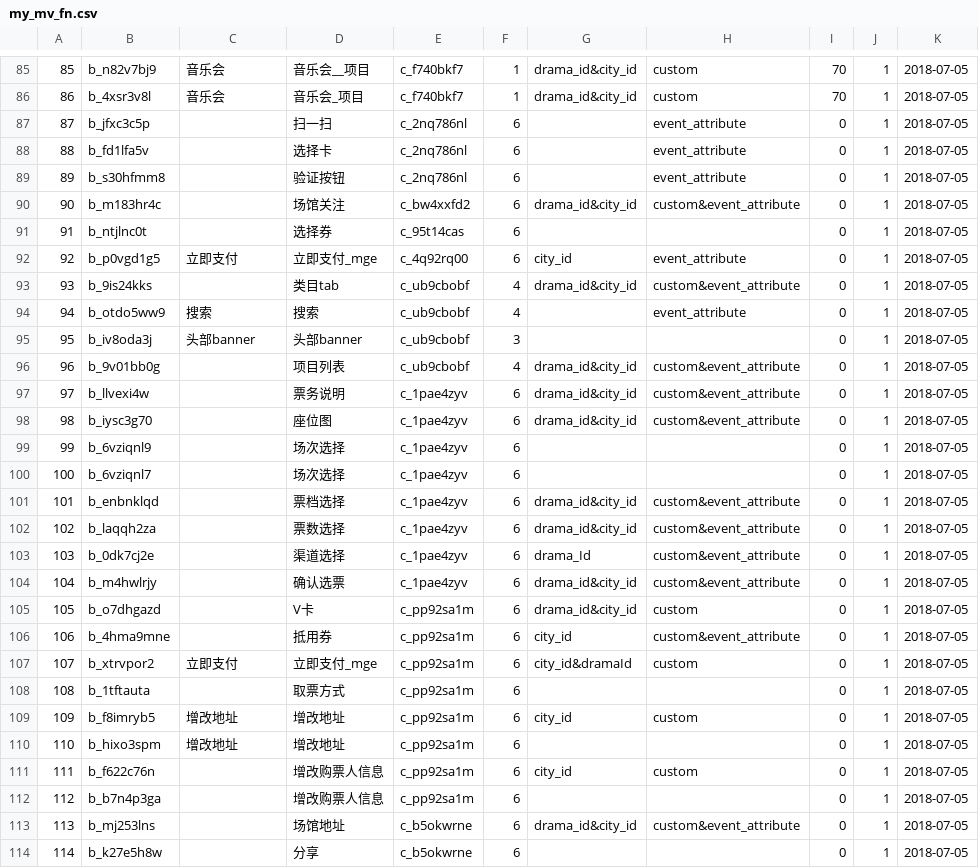
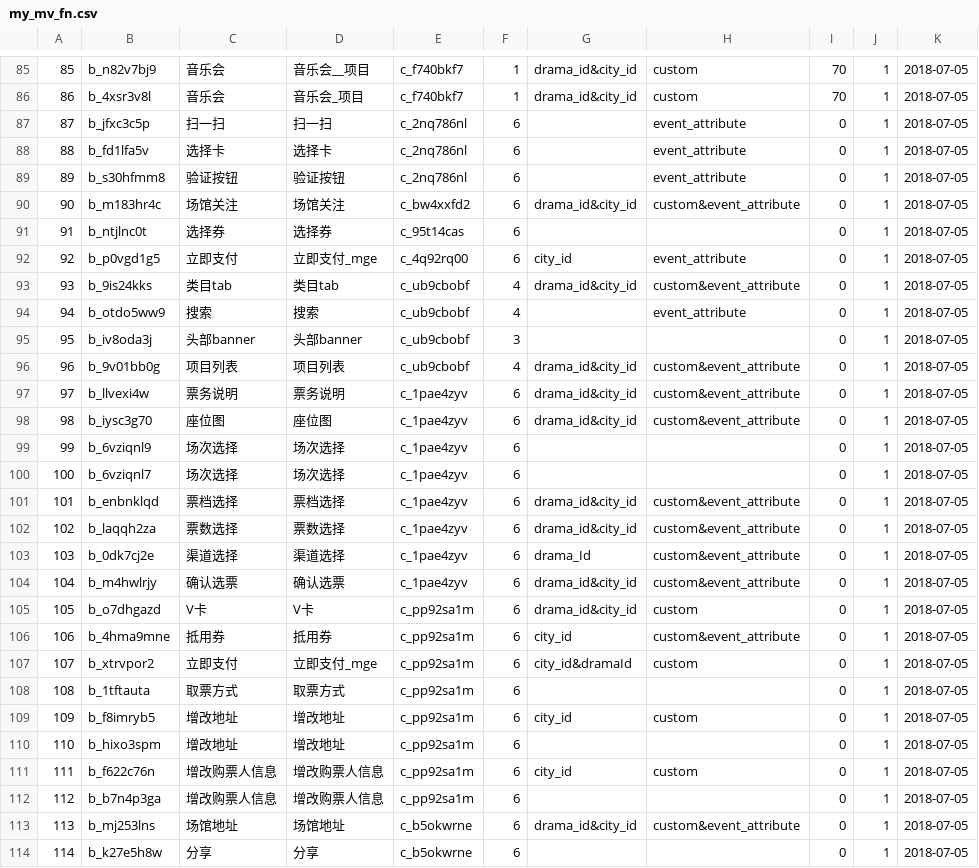
Before and after one commit to fnfly2005/omy_code, a CSV file: table/my_mv_fn.csv, drawn as a sheet; only a part is shown, gaps mark what is left out; the diff covers the shown part only.

```diff
--- a/table/my_mv_fn.csv
+++ b/table/my_mv_fn.csv
@@ -86,29 +86,29 @@
 86,b_4xsr3v8l,音乐会,音乐会_项目,c_f740bkf7,1,drama_id&city_id,custom,70,1,2018-07-05
-87,b_jfxc3c5p,,扫一扫,c_2nq786nl,6,,event_attribute,0,1,2018-07-05
-88,b_fd1lfa5v,,选择卡,c_2nq786nl,6,,event_attribute,0,1,2018-07-05
-89,b_s30hfmm8,,验证按钮,c_2nq786nl,6,,event_attribute,0,1,2018-07-05
-90,b_m183hr4c,,场馆关注,c_bw4xxfd2,6,drama_id&city_id,custom&event_attribute,0,1,2018-07-05
-91,b_ntjlnc0t,,选择券,c_95t14cas,6,,,0,1,2018-07-05
+87,b_jfxc3c5p,扫一扫,扫一扫,c_2nq786nl,6,,event_attribute,0,1,2018-07-05
+88,b_fd1lfa5v,选择卡,选择卡,c_2nq786nl,6,,event_attribute,0,1,2018-07-05
+89,b_s30hfmm8,验证按钮,验证按钮,c_2nq786nl,6,,event_attribute,0,1,2018-07-05
+90,b_m183hr4c,场馆关注,场馆关注,c_bw4xxfd2,6,drama_id&city_id,custom&event_attribute,0,1,2018-07-05
+91,b_ntjlnc0t,选择券,选择券,c_95t14cas,6,,,0,1,2018-07-05
 92,b_p0vgd1g5,立即支付,立即支付_mge,c_4q92rq00,6,city_id,event_attribute,0,1,2018-07-05
-93,b_9is24kks,,类目tab,c_ub9cbobf,4,drama_id&city_id,custom&event_attribute,0,1,2018-07-05
+93,b_9is24kks,类目tab,类目tab,c_ub9cbobf,4,drama_id&city_id,custom&event_attribute,0,1,2018-07-05
 94,b_otdo5ww9,搜索,搜索,c_ub9cbobf,4,,event_attribute,0,1,2018-07-05
 95,b_iv8oda3j,头部banner,头部banner,c_ub9cbobf,3,,,0,1,2018-07-05
-96,b_9v01bb0g,,项目列表,c_ub9cbobf,4,drama_id&city_id,custom&event_attribute,0,1,2018-07-05
-97,b_llvexi4w,,票务说明,c_1pae4zyv,6,drama_id&city_id,custom&event_attribute,0,1,2018-07-05
-98,b_iysc3g70,,座位图,c_1pae4zyv,6,drama_id&city_id,custom&event_attribute,0,1,2018-07-05
-99,b_6vziqnl9,,场次选择,c_1pae4zyv,6,,,0,1,2018-07-05
-100,b_6vziqnl7,,场次选择,c_1pae4zyv,6,,,0,1,2018-07-05
-101,b_enbnklqd,,票档选择,c_1pae4zyv,6,drama_id&city_id,custom&event_attribute,0,1,2018-07-05
-102,b_laqqh2za,,票数选择,c_1pae4zyv,6,drama_id&city_id,custom&event_attribute,0,1,2018-07-05
-103,b_0dk7cj2e,,渠道选择,c_1pae4zyv,6,drama_Id,custom&event_attribute,0,1,2018-07-05
-104,b_m4hwlrjy,,确认选票,c_1pae4zyv,6,drama_id&city_id,custom&event_attribute,0,1,2018-07-05
-105,b_o7dhgazd,,V卡,c_pp92sa1m,6,drama_id&city_id,custom,0,1,2018-07-05
-106,b_4hma9mne,,抵用券,c_pp92sa1m,6,city_id,custom&event_attribute,0,1,2018-07-05
+96,b_9v01bb0g,项目列表,项目列表,c_ub9cbobf,4,drama_id&city_id,custom&event_attribute,0,1,2018-07-05
+97,b_llvexi4w,票务说明,票务说明,c_1pae4zyv,6,drama_id&city_id,custom&event_attribute,0,1,2018-07-05
+98,b_iysc3g70,座位图,座位图,c_1pae4zyv,6,drama_id&city_id,custom&event_attribute,0,1,2018-07-05
+99,b_6vziqnl9,场次选择,场次选择,c_1pae4zyv,6,,,0,1,2018-07-05
+100,b_6vziqnl7,场次选择,场次选择,c_1pae4zyv,6,,,0,1,2018-07-05
+101,b_enbnklqd,票档选择,票档选择,c_1pae4zyv,6,drama_id&city_id,custom&event_attribute,0,1,2018-07-05
+102,b_laqqh2za,票数选择,票数选择,c_1pae4zyv,6,drama_id&city_id,custom&event_attribute,0,1,2018-07-05
+103,b_0dk7cj2e,渠道选择,渠道选择,c_1pae4zyv,6,drama_Id,custom&event_attribute,0,1,2018-07-05
+104,b_m4hwlrjy,确认选票,确认选票,c_1pae4zyv,6,drama_id&city_id,custom&event_attribute,0,1,2018-07-05
+105,b_o7dhgazd,V卡,V卡,c_pp92sa1m,6,drama_id&city_id,custom,0,1,2018-07-05
+106,b_4hma9mne,抵用券,抵用券,c_pp92sa1m,6,city_id,custom&event_attribute,0,1,2018-07-05
 107,b_xtrvpor2,立即支付,立即支付_mge,c_pp92sa1m,6,city_id&dramaId,custom,0,1,2018-07-05
-108,b_1tftauta,,取票方式,c_pp92sa1m,6,,,0,1,2018-07-05
+108,b_1tftauta,取票方式,取票方式,c_pp92sa1m,6,,,0,1,2018-07-05
 109,b_f8imryb5,增改地址,增改地址,c_pp92sa1m,6,city_id,custom,0,1,2018-07-05
 110,b_hixo3spm,增改地址,增改地址,c_pp92sa1m,6,,,0,1,2018-07-05
-111,b_f622c76n,,增改购票人信息,c_pp92sa1m,6,city_id,custom,0,1,2018-07-05
-112,b_b7n4p3ga,,增改购票人信息,c_pp92sa1m,6,,,0,1,2018-07-05
-113,b_mj253lns,,场馆地址,c_b5okwrne,6,drama_id&city_id,custom&event_attribute,0,1,2018-07-05
-114,b_k27e5h8w,,分享,c_b5okwrne,6,,,0,1,2018-07-05
+111,b_f622c76n,增改购票人信息,增改购票人信息,c_pp92sa1m,6,city_id,custom,0,1,2018-07-05
+112,b_b7n4p3ga,增改购票人信息,增改购票人信息,c_pp92sa1m,6,,,0,1,2018-07-05
+113,b_mj253lns,场馆地址,场馆地址,c_b5okwrne,6,drama_id&city_id,custom&event_attribute,0,1,2018-07-05
+114,b_k27e5h8w,分享,分享,c_b5okwrne,6,,,0,1,2018-07-05
```
Also changed, not shown: 40 edited cells elsewhere in this file, table/my_pv_fn.csv, 8 other files.
